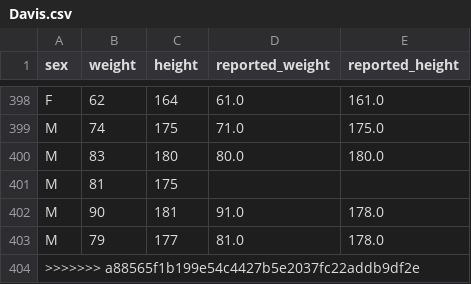
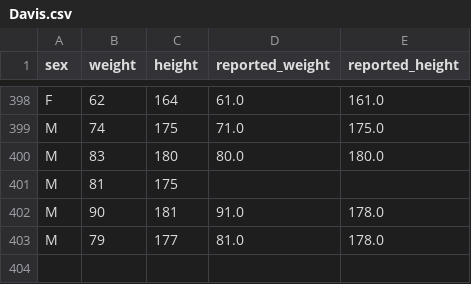
Before and after one commit to bradybr/practical-data-science-and-ml, a CSV file: datasets/Davis.csv, drawn as a sheet; only a part is shown, gaps mark what is left out.

Commit message:
Update Davis.csv

```diff
--- a/datasets/Davis.csv
+++ b/datasets/Davis.csv
@@ -403,2 +403 @@ M,90,181,91.0,178.0
 M,79,177,81.0,178.0
->>>>>>> a88565f1b199e54c4427b5e2037fc22addb9df2e
```
